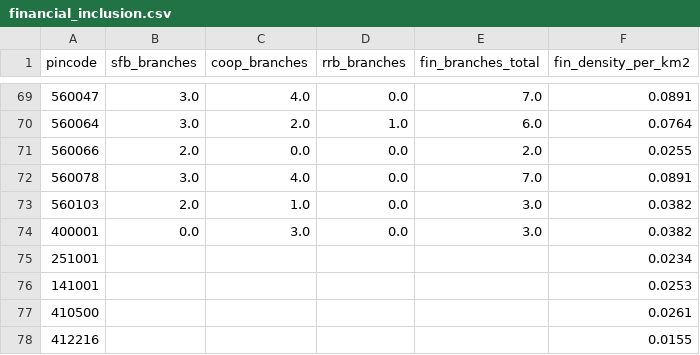
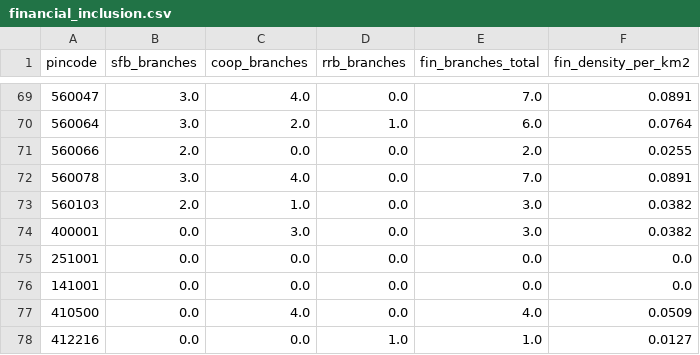
Before and after one commit to Raghotham-harish/paisa-map, a CSV file: paisamap-etl/data/raw/financial_inclusion.csv, drawn as a sheet; only a part is shown, gaps mark what is left out.

```diff
--- a/paisamap-etl/data/raw/financial_inclusion.csv
+++ b/paisamap-etl/data/raw/financial_inclusion.csv
@@ -74,5 +74,5 @@ pincode,sfb_branches,coop_branches,rrb_branches,fin_branches_total,fin_density_p
 400001,0.0,3.0,0.0,3.0,0.0382
-251001,,,,,0.0234
-141001,,,,,0.0253
-410500,,,,,0.0261
-412216,,,,,0.0155
+251001,0.0,0.0,0.0,0.0,0.0
+141001,0.0,0.0,0.0,0.0,0.0
+410500,0.0,4.0,0.0,4.0,0.0509
+412216,0.0,0.0,1.0,1.0,0.0127
```
Also changed, not shown: paisamap-etl/data/output/ppi_ml_refined.csv, 1 other file.
